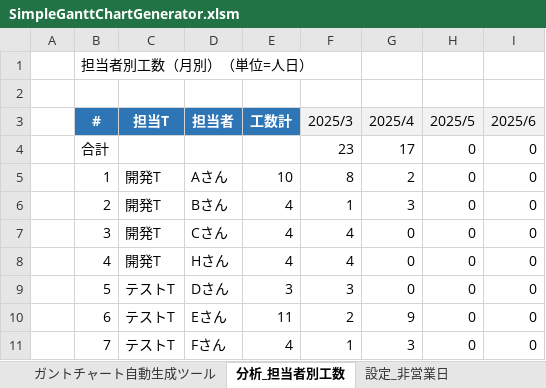
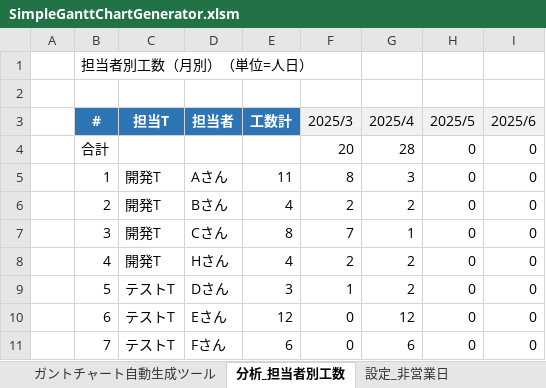
Before and after one commit to yz2cm/SimpleGanttChartGenerator, an Excel workbook: SimpleGanttChartGenerator.xlsm, sheet 分析_担当者別工数, drawn as a sheet; values as stored, in another font and other column widths than the file's, no borders; the diff names each change by its address in the sheet, - before the commit and + after, or states it on an @@ line.

```diff
--- a/SimpleGanttChartGenerator.xlsm (sheet 分析_担当者別工数)
+++ b/SimpleGanttChartGenerator.xlsm (sheet 分析_担当者別工数)
-F4 (2025/3): 23
+F4 (2025/3): 20
-G4 (2025/4): 17
+G4 (2025/4): 28
-E5 (工数計): 10
+E5 (工数計): 11
-G5 (2025/4): 2
+G5 (2025/4): 3
-F6 (2025/3): 1
+F6 (2025/3): 2
-G6 (2025/4): 3
+G6 (2025/4): 2
-E7 (工数計): 4
+E7 (工数計): 8
-F7 (2025/3): 4
+F7 (2025/3): 7
-G7 (2025/4): 0
+G7 (2025/4): 1
-F8 (2025/3): 4
+F8 (2025/3): 2
-G8:G9 (2025/4): 0
+G8:G9 (2025/4): 2
-F9 (2025/3): 3
+F9 (2025/3): 1
-E10 (工数計): 11
+E10 (工数計): 12
-F10 (2025/3): 2
+F10 (2025/3): 0
-G10 (2025/4): 9
+G10 (2025/4): 12
-E11 (工数計): 4
+E11 (工数計): 6
-F11 (2025/3): 1
+F11 (2025/3): 0
-G11 (2025/4): 3
+G11 (2025/4): 6
```
Also changed, not shown: sheet ガントチャート自動生成ツール, charts or pictures.
